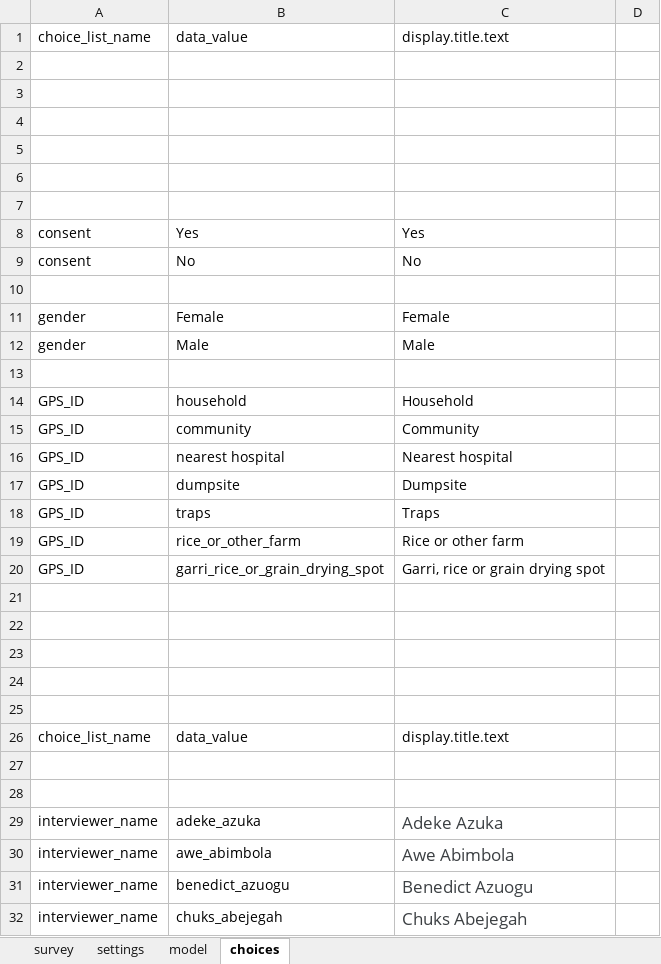
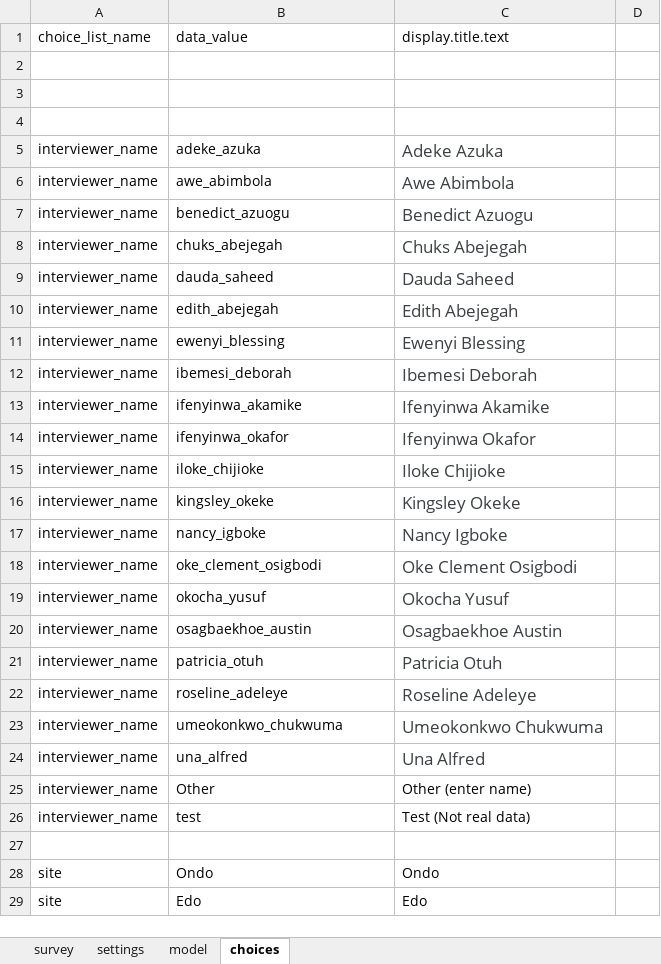
Before and after one commit to c-h-a-r-l-i-e/odk-x-tools, an Excel workbook: app/designerFiles/app/config/tables/household/forms/household/household.xlsx, sheet choices, drawn as a sheet; only a part is shown; the shorter side is filled out with more unchanged rows; values as stored, in another font and other column widths than the file's, no borders; removed rows and columns are numbered as before the commit, all else as after; the diff covers the shown part only; the diff names each change by its address in the sheet, - before the commit and + after, or states it on an @@ line.

```diff
--- a/app/designerFiles/app/config/tables/household/forms/household/household.xlsx (sheet choices)
+++ b/app/designerFiles/app/config/tables/household/forms/household/household.xlsx (sheet choices)
-row 5: (empty)
-row 6: (empty)
-row 7: (empty)
-row 8: consent | Yes | Yes
-row 9: consent | No | No
-row 10: (empty)
-row 11: gender | Female | Female
-row 12: gender | Male | Male
-row 13: (empty)
-row 14: GPS_ID | household | Household
-row 15: GPS_ID | community | Community
-row 16: GPS_ID | nearest hospital | Nearest hospital
-row 17: GPS_ID | dumpsite | Dumpsite
-row 18: GPS_ID | traps | Traps
-row 19: GPS_ID | rice_or_other_farm | Rice or other farm
-row 20: GPS_ID | garri_rice_or_grain_drying_spot | Garri, rice or grain drying spot
-row 21: (empty)
-row 22: (empty)
-row 23: (empty)
-row 24: (empty)
-row 25: (empty)
-row 26: choice_list_name | data_value | display.title.text
-row 27: (empty)
-row 28: (empty)
```
Also changed, not shown: 27 edited cells elsewhere in this sheet, sheet survey, sheet settings, app/designerFiles/app/config/tables/person/forms/person/person.xlsx, app/designerFiles/app/config/tables/rodent/forms/rodent/rodent.xlsx, 14 other files.
